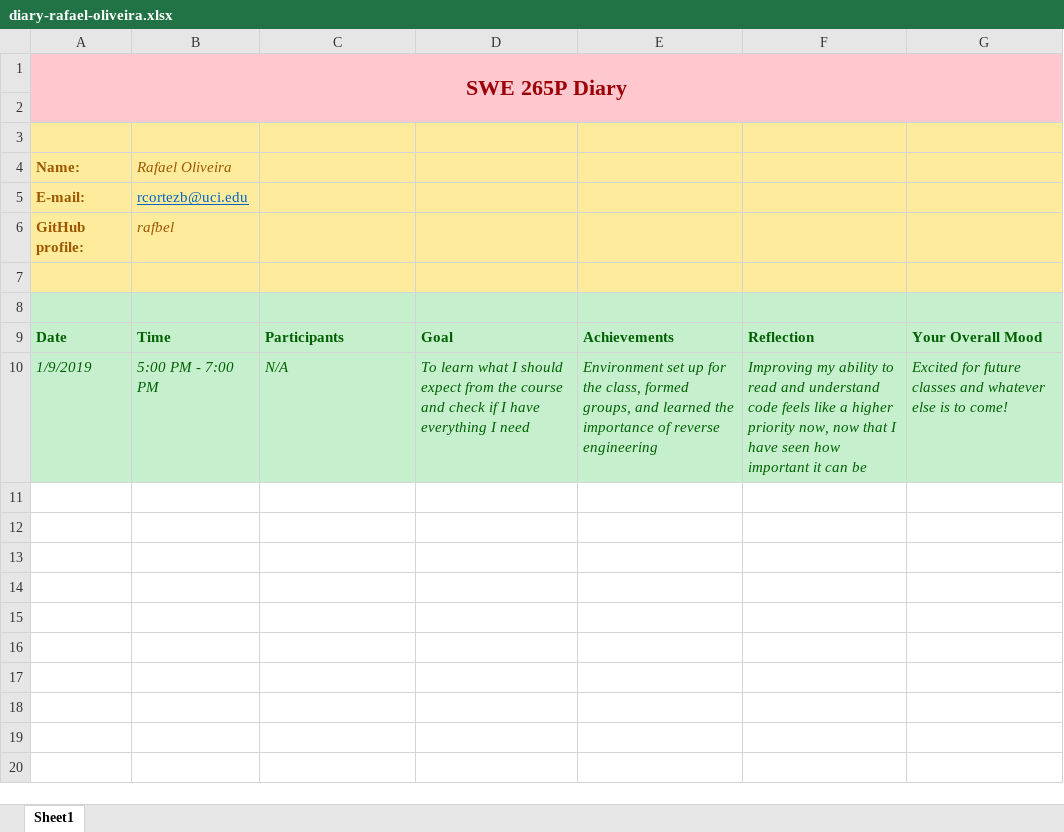
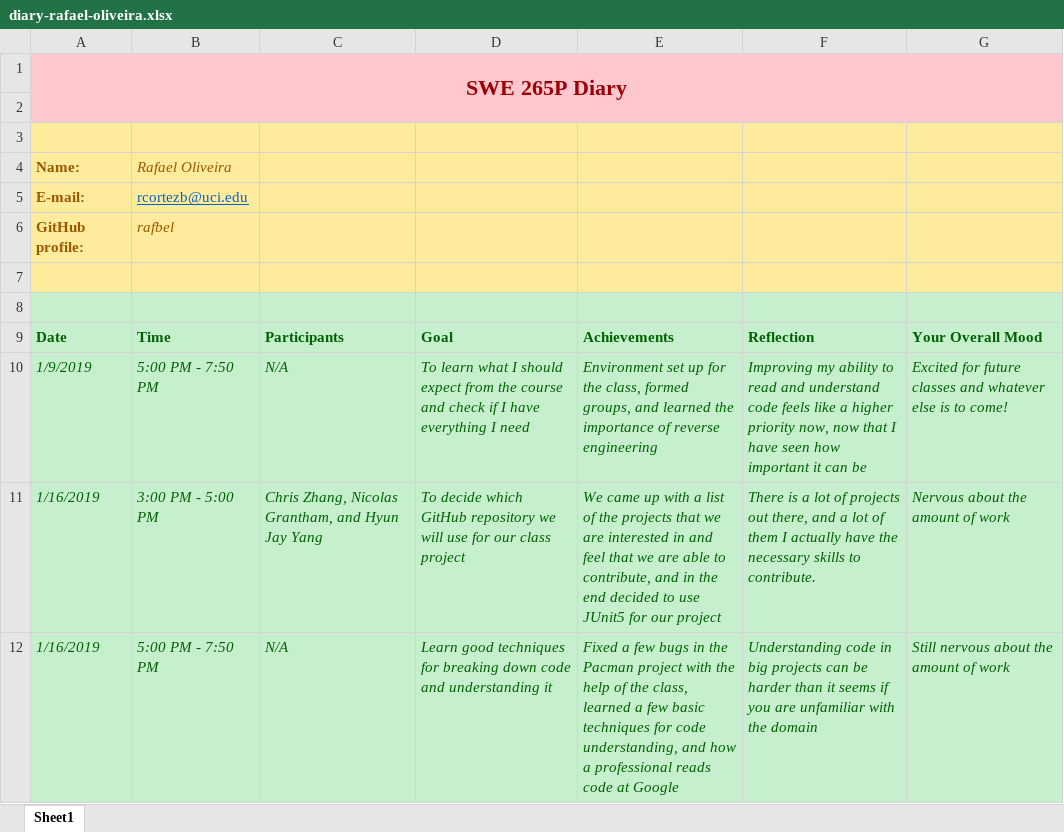
Before and after one commit to zihuaweng/W2020, an Excel workbook: diaries/diary-rafael-oliveira.xlsx, sheet Sheet1, drawn as a sheet; values as stored, in another font and other column widths than the file's, no borders; the diff names each change by its address in the sheet, - before the commit and + after, or states it on an @@ line.

Commit message:
rafaels diary entries for 2019-01-16

```diff
--- a/diaries/diary-rafael-oliveira.xlsx (sheet Sheet1)
+++ b/diaries/diary-rafael-oliveira.xlsx (sheet Sheet1)
-B10: 5:00 PM - 7:00 PM
+B10: 5:00 PM - 7:50 PM
+row 11: 1/16/2019 | 3:00 PM - 5:00 PM | Chris Zhang, Nicolas Grantham, and Hyun Jay Yang | To decide which GitHub repository we will use for our class project | We came up with a list of the projects that we are interested in and feel that we are able to contribute, and in the end decided to use JUnit5 for our project | There is a lot of projects out there, and a lot of them I actually have the necessary skills to contribute. | Nervous about the amount of work
+row 12: 1/16/2019 | 5:00 PM - 7:50 PM | N/A | Learn good techniques for breaking down code and understanding it | Fixed a few bugs in the Pacman project with the help of the class, learned a few basic techniques for code understanding, and how a professional reads code at Google | Understanding code in big projects can be harder than it seems if you are unfamiliar with the domain | Still nervous about the amount of work
```
